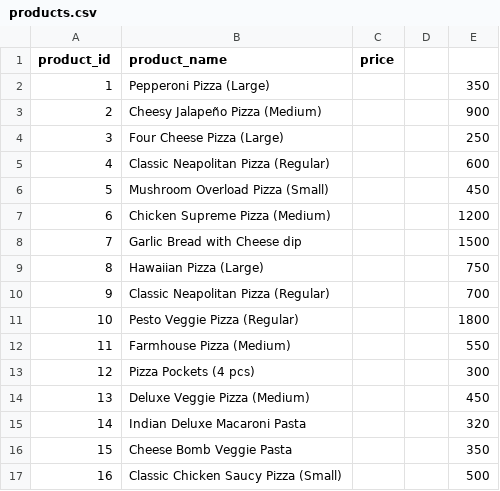
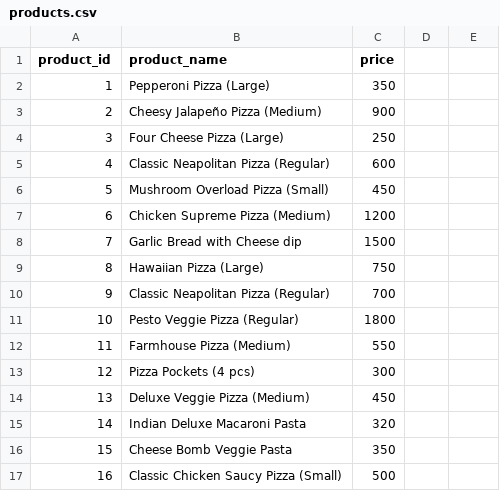
Before and after one commit to kal-el95/Expansion-Analysis, a CSV file: products.csv, drawn as a sheet; only a part is shown; the diff covers the shown part only.

Commit message:
Add files via upload

```diff
--- a/products.csv
+++ b/products.csv
@@ -2,16 +2,16 @@ product_id,product_name,price,,,,,,
-1,Pepperoni Pizza (Large),,,350,,,,
-2,Cheesy Jalapeño Pizza (Medium),,,900,,,,
-3,Four Cheese Pizza (Large),,,250,,,,
-4,Classic Neapolitan Pizza (Regular),,,600,,,,
-5,Mushroom Overload Pizza (Small),,,450,,,,
-6,Chicken Supreme Pizza (Medium),,,1200,,,,
-7,Garlic Bread with Cheese dip,,,1500,,,,
-8,Hawaiian Pizza (Large),,,750,,,,
-9,Classic Neapolitan Pizza (Regular),,,700,,,,
-10,Pesto Veggie Pizza (Regular),,,1800,,,,
-11,Farmhouse Pizza (Medium),,,550,,,,
-12,Pizza Pockets (4 pcs),,,300,,,,
-13,Deluxe Veggie Pizza (Medium),,,450,,,,
-14,Indian Deluxe Macaroni Pasta,,,320,,,,
-15,Cheese Bomb Veggie Pasta,,,350,,,,
-16,Classic Chicken Saucy Pizza (Small),,,500,,,,
+1,Pepperoni Pizza (Large),350
+2,Cheesy Jalapeño Pizza (Medium),900
+3,Four Cheese Pizza (Large),250
+4,Classic Neapolitan Pizza (Regular),600
+5,Mushroom Overload Pizza (Small),450
+6,Chicken Supreme Pizza (Medium),1200
+7,Garlic Bread with Cheese dip,1500
+8,Hawaiian Pizza (Large),750
+9,Classic Neapolitan Pizza (Regular),700
+10,Pesto Veggie Pizza (Regular),1800
+11,Farmhouse Pizza (Medium),550
+12,Pizza Pockets (4 pcs),300
+13,Deluxe Veggie Pizza (Medium),450
+14,Indian Deluxe Macaroni Pasta,320
+15,Cheese Bomb Veggie Pasta,350
+16,Classic Chicken Saucy Pizza (Small),500
```
Also changed, not shown: 24 edited cells elsewhere in this file.
